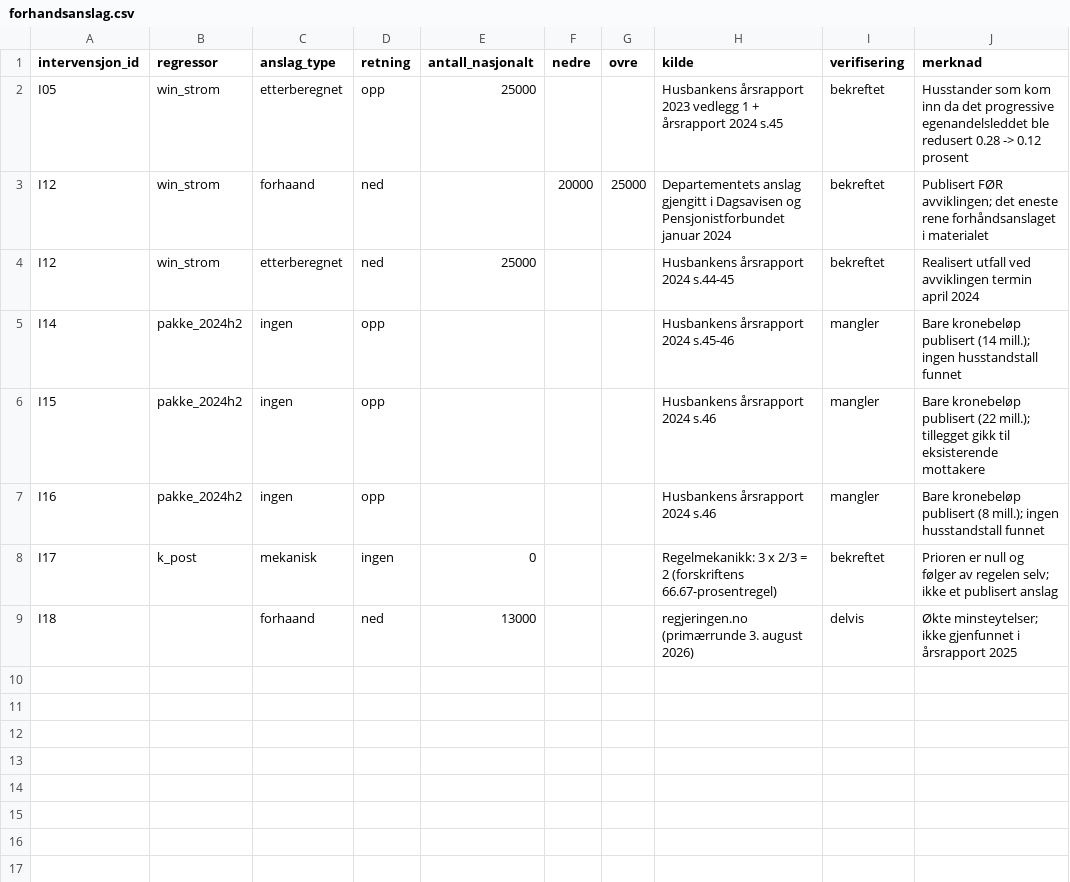
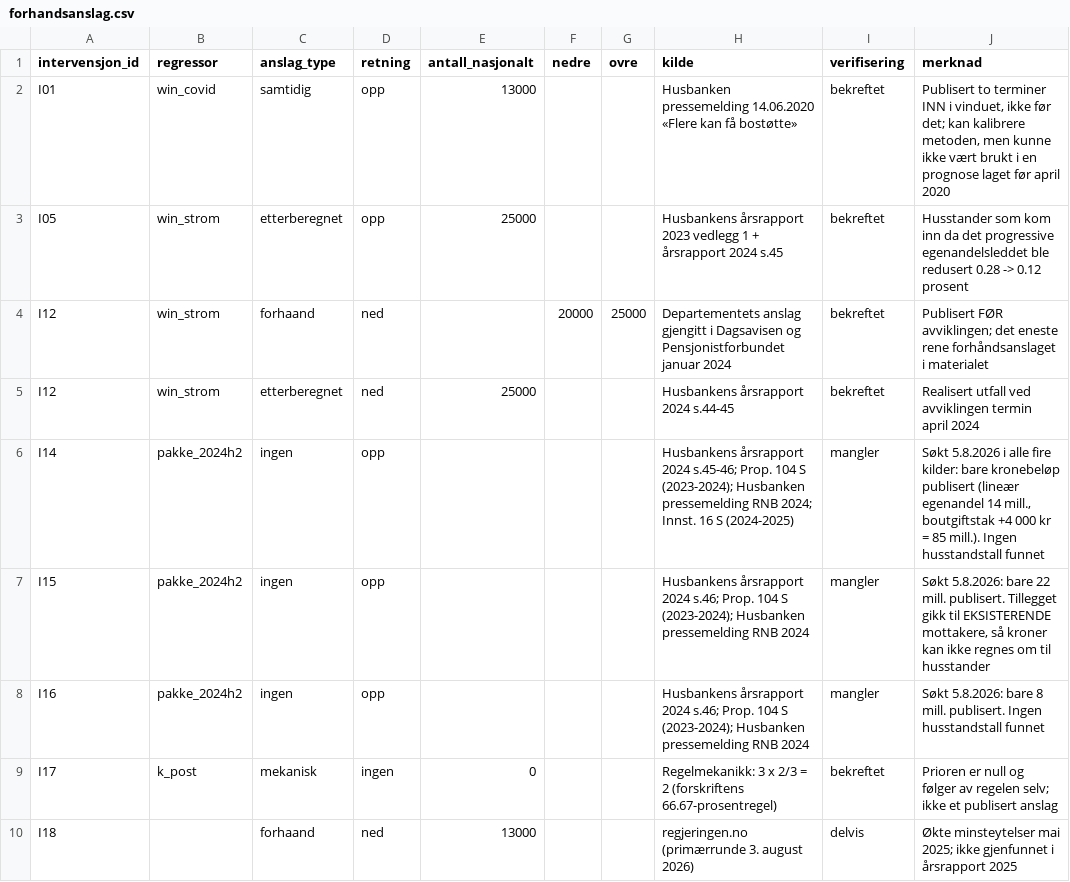
Before and after one commit to Torcode/bostotte-oslo, a CSV file: velferdsetaten-data/data/clean/forhandsanslag.csv, drawn as a sheet.

```diff
--- a/velferdsetaten-data/data/clean/forhandsanslag.csv
+++ b/velferdsetaten-data/data/clean/forhandsanslag.csv
@@ -1,2 +1,3 @@
 intervensjon_id,regressor,anslag_type,retning,antall_nasjonalt,nedre,ovre,kilde,verifisering,merknad
+I01,win_covid,samtidig,opp,13000,,,Husbanken pressemelding 14.06.2020 «Flere kan få bostøtte»,bekreftet,"Publisert to terminer INN i vinduet, ikke før det; kan kalibrere metoden, men kunne ikke vært brukt i en prognose laget før april 2020"
 I05,win_strom,etterberegnet,opp,25000,,,Husbankens årsrapport 2023 vedlegg 1 + årsrapport 2024 s.45,bekreftet,Husstander som kom inn da det progressive egenandelsleddet ble redusert 0.28 -> 0.12 prosent
@@ -4,6 +5,6 @@ I12,win_strom,forhaand,ned,,20000,25000,Departementets anslag gjengitt i Dagsavi
 I12,win_strom,etterberegnet,ned,25000,,,Husbankens årsrapport 2024 s.44-45,bekreftet,Realisert utfall ved avviklingen termin april 2024
-I14,pakke_2024h2,ingen,opp,,,,Husbankens årsrapport 2024 s.45-46,mangler,Bare kronebeløp publisert (14 mill.); ingen husstandstall funnet
-I15,pakke_2024h2,ingen,opp,,,,Husbankens årsrapport 2024 s.46,mangler,Bare kronebeløp publisert (22 mill.); tillegget gikk til eksisterende mottakere
-I16,pakke_2024h2,ingen,opp,,,,Husbankens årsrapport 2024 s.46,mangler,Bare kronebeløp publisert (8 mill.); ingen husstandstall funnet
+I14,pakke_2024h2,ingen,opp,,,,Husbankens årsrapport 2024 s.45-46; Prop. 104 S (2023-2024); Husbanken pressemelding RNB 2024; Innst. 16 S (2024-2025),mangler,"Søkt 5.8.2026 i alle fire kilder: bare kronebeløp publisert (lineær egenandel 14 mill., boutgiftstak +4 000 kr = 85 mill.). Ingen husstandstall funnet"
+I15,pakke_2024h2,ingen,opp,,,,Husbankens årsrapport 2024 s.46; Prop. 104 S (2023-2024); Husbanken pressemelding RNB 2024,mangler,"Søkt 5.8.2026: bare 22 mill. publisert. Tillegget gikk til EKSISTERENDE mottakere, så kroner kan ikke regnes om til husstander"
+I16,pakke_2024h2,ingen,opp,,,,Husbankens årsrapport 2024 s.46; Prop. 104 S (2023-2024); Husbanken pressemelding RNB 2024,mangler,"Søkt 5.8.2026: bare 8 mill. publisert. Ingen husstandstall funnet"
 I17,k_post,mekanisk,ingen,0,,,Regelmekanikk: 3 x 2/3 = 2 (forskriftens 66.67-prosentregel),bekreftet,Prioren er null og følger av regelen selv; ikke et publisert anslag
-I18,,forhaand,ned,13000,,,regjeringen.no (primærrunde 3. august 2026),delvis,Økte minsteytelser; ikke gjenfunnet i årsrapport 2025
+I18,,forhaand,ned,13000,,,regjeringen.no (primærrunde 3. august 2026),delvis,Økte minsteytelser mai 2025; ikke gjenfunnet i årsrapport 2025
```
Also changed, not shown: 4 other files.
